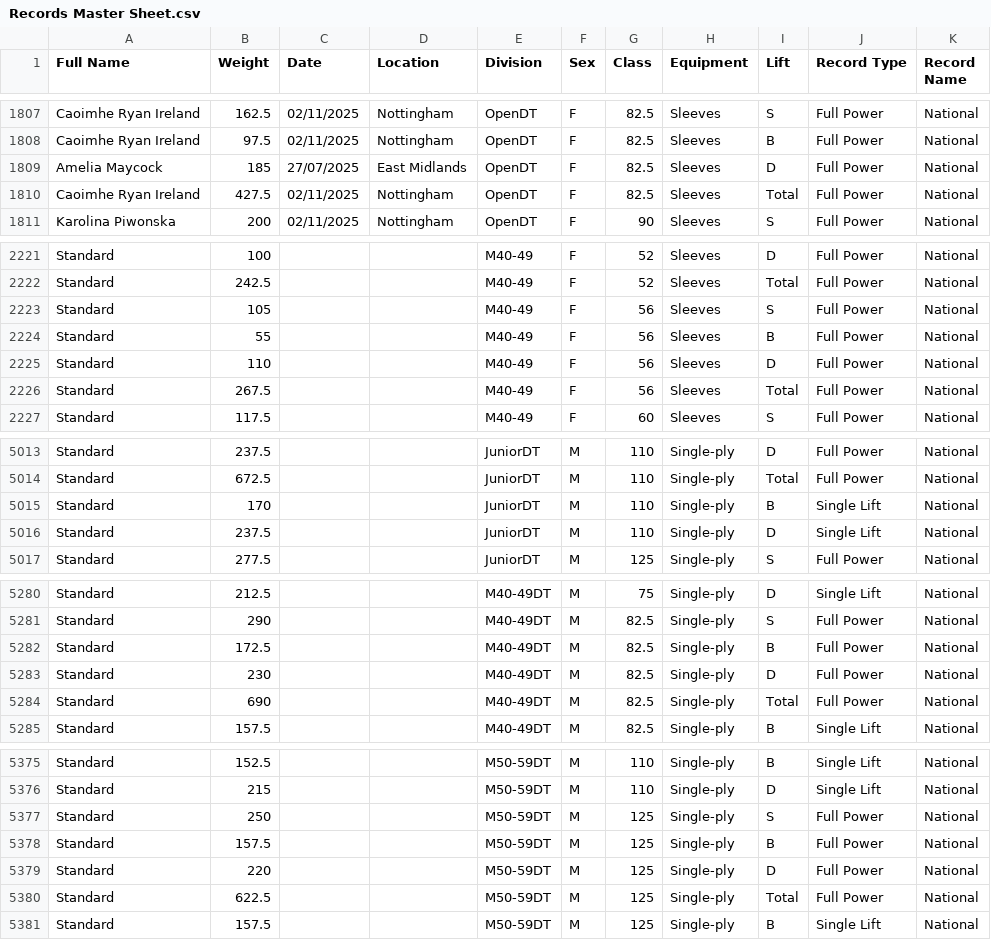
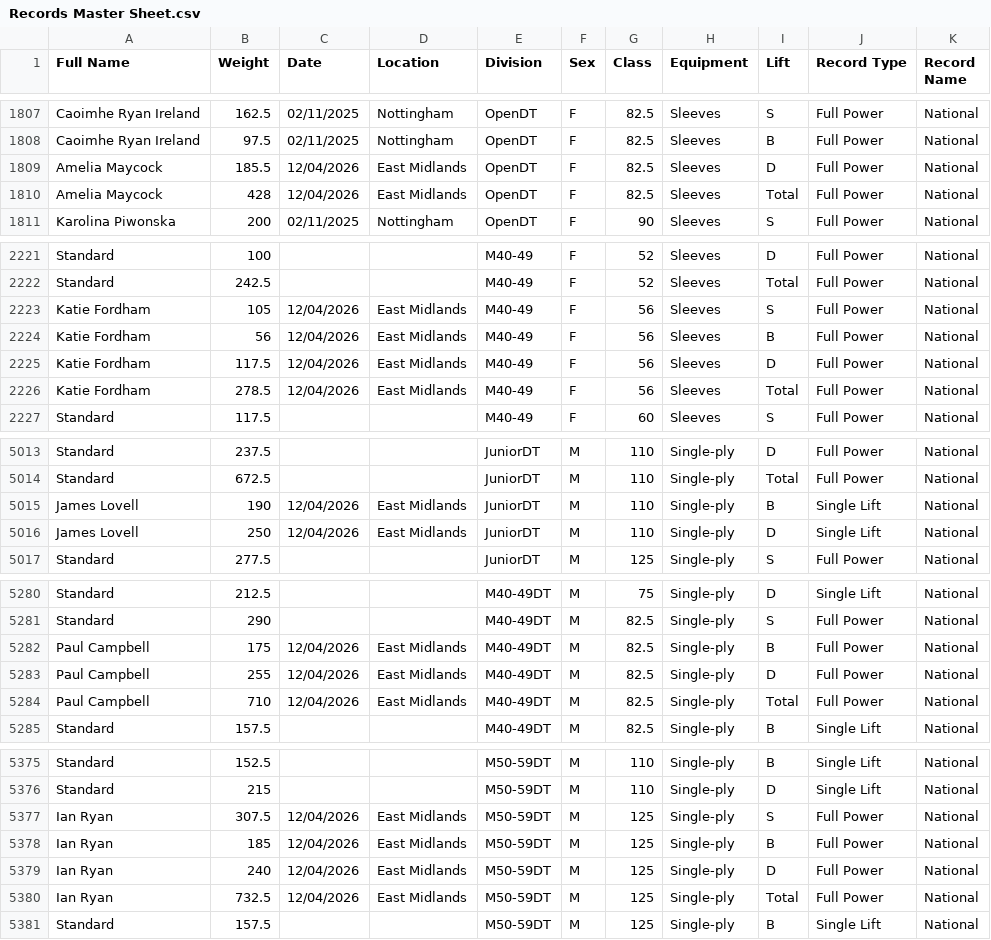
Before and after one commit to AdamWRPF/records, a CSV file: Records Master Sheet.csv, drawn as a sheet; only a part is shown, gaps mark what is left out; the diff covers the shown part only.

Commit message:
Add files via upload

```diff
--- a/Records Master Sheet.csv
+++ b/Records Master Sheet.csv
@@ -1808,4 +1808,4 @@ Caoimhe Ryan Ireland,162.5,02/11/2025,Nottingham,OpenDT,F,82.5,Sleeves,S,Full Po
 Caoimhe Ryan Ireland,97.5,02/11/2025,Nottingham,OpenDT,F,82.5,Sleeves,B,Full Power,National
-Amelia Maycock,185,27/07/2025,East Midlands,OpenDT,F,82.5,Sleeves,D,Full Power,National
-Caoimhe Ryan Ireland,427.5,02/11/2025,Nottingham,OpenDT,F,82.5,Sleeves,Total,Full Power,National
+Amelia Maycock,185.5,12/04/2026,East Midlands,OpenDT,F,82.5,Sleeves,D,Full Power,National
+Amelia Maycock,428,12/04/2026,East Midlands,OpenDT,F,82.5,Sleeves,Total,Full Power,National
 Karolina Piwonska,200,02/11/2025,Nottingham,OpenDT,F,90,Sleeves,S,Full Power,National
@@ -2222,6 +2222,6 @@ Standard,100,,,M40-49,F,52,Sleeves,D,Full Power,National
 Standard,242.5,,,M40-49,F,52,Sleeves,Total,Full Power,National
-Standard,105,,,M40-49,F,56,Sleeves,S,Full Power,National
-Standard,55,,,M40-49,F,56,Sleeves,B,Full Power,National
-Standard,110,,,M40-49,F,56,Sleeves,D,Full Power,National
-Standard,267.5,,,M40-49,F,56,Sleeves,Total,Full Power,National
+Katie Fordham,105,12/04/2026,East Midlands,M40-49,F,56,Sleeves,S,Full Power,National
+Katie Fordham,56,12/04/2026,East Midlands,M40-49,F,56,Sleeves,B,Full Power,National
+Katie Fordham,117.5,12/04/2026,East Midlands,M40-49,F,56,Sleeves,D,Full Power,National
+Katie Fordham,278.5,12/04/2026,East Midlands,M40-49,F,56,Sleeves,Total,Full Power,National
 Standard,117.5,,,M40-49,F,60,Sleeves,S,Full Power,National
@@ -5014,4 +5014,4 @@ Standard,237.5,,,JuniorDT,M,110,Single-ply,D,Full Power,National
 Standard,672.5,,,JuniorDT,M,110,Single-ply,Total,Full Power,National
-Standard,170,,,JuniorDT,M,110,Single-ply,B,Single Lift,National
-Standard,237.5,,,JuniorDT,M,110,Single-ply,D,Single Lift,National
+James Lovell,190,12/04/2026,East Midlands,JuniorDT,M,110,Single-ply,B,Single Lift,National
+James Lovell,250,12/04/2026,East Midlands,JuniorDT,M,110,Single-ply,D,Single Lift,National
 Standard,277.5,,,JuniorDT,M,125,Single-ply,S,Full Power,National
@@ -5281,5 +5281,5 @@ Standard,212.5,,,M40-49DT,M,75,Single-ply,D,Single Lift,National
 Standard,290,,,M40-49DT,M,82.5,Single-ply,S,Full Power,National
-Standard,172.5,,,M40-49DT,M,82.5,Single-ply,B,Full Power,National
-Standard,230,,,M40-49DT,M,82.5,Single-ply,D,Full Power,National
-Standard,690,,,M40-49DT,M,82.5,Single-ply,Total,Full Power,National
+Paul Campbell,175,12/04/2026,East Midlands,M40-49DT,M,82.5,Single-ply,B,Full Power,National
+Paul Campbell,255,12/04/2026,East Midlands,M40-49DT,M,82.5,Single-ply,D,Full Power,National
+Paul Campbell,710,12/04/2026,East Midlands,M40-49DT,M,82.5,Single-ply,Total,Full Power,National
 Standard,157.5,,,M40-49DT,M,82.5,Single-ply,B,Single Lift,National
@@ -5376,6 +5376,6 @@ Standard,152.5,,,M50-59DT,M,110,Single-ply,B,Single Lift,National
 Standard,215,,,M50-59DT,M,110,Single-ply,D,Single Lift,National
-Standard,250,,,M50-59DT,M,125,Single-ply,S,Full Power,National
-Standard,157.5,,,M50-59DT,M,125,Single-ply,B,Full Power,National
-Standard,220,,,M50-59DT,M,125,Single-ply,D,Full Power,National
-Standard,622.5,,,M50-59DT,M,125,Single-ply,Total,Full Power,National
+Ian Ryan,307.5,12/04/2026,East Midlands,M50-59DT,M,125,Single-ply,S,Full Power,National
+Ian Ryan,185,12/04/2026,East Midlands,M50-59DT,M,125,Single-ply,B,Full Power,National
+Ian Ryan,240,12/04/2026,East Midlands,M50-59DT,M,125,Single-ply,D,Full Power,National
+Ian Ryan,732.5,12/04/2026,East Midlands,M50-59DT,M,125,Single-ply,Total,Full Power,National
 Standard,157.5,,,M50-59DT,M,125,Single-ply,B,Single Lift,National
```
Also changed, not shown: 13 edited cells elsewhere in this file.
